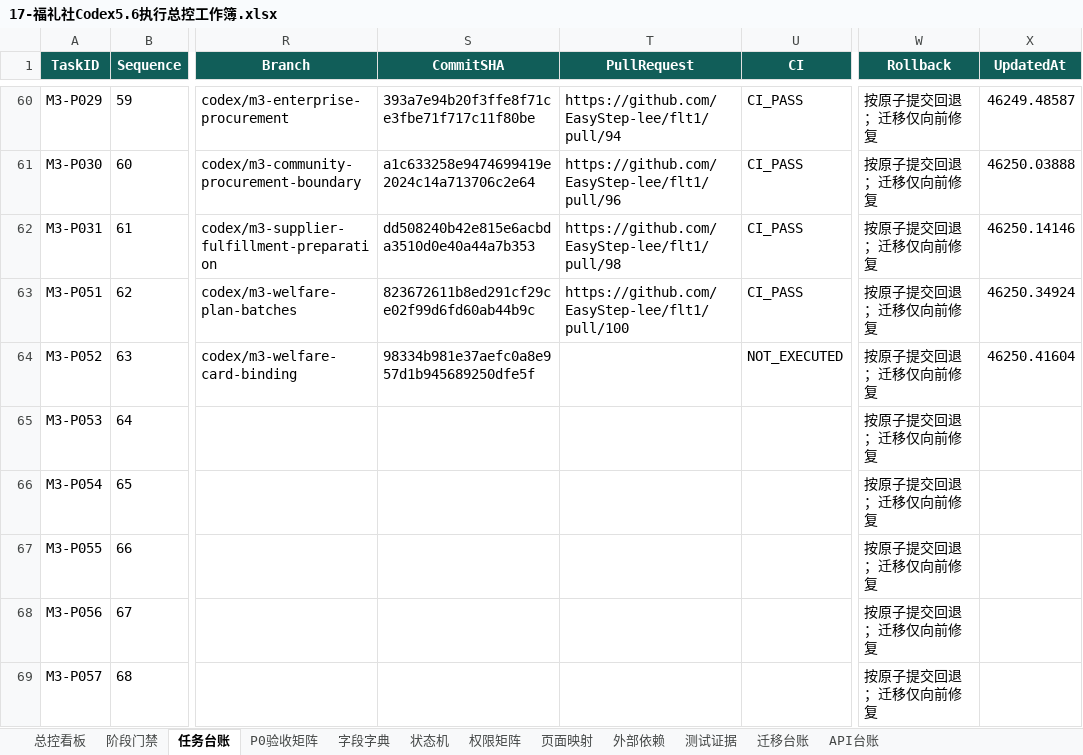
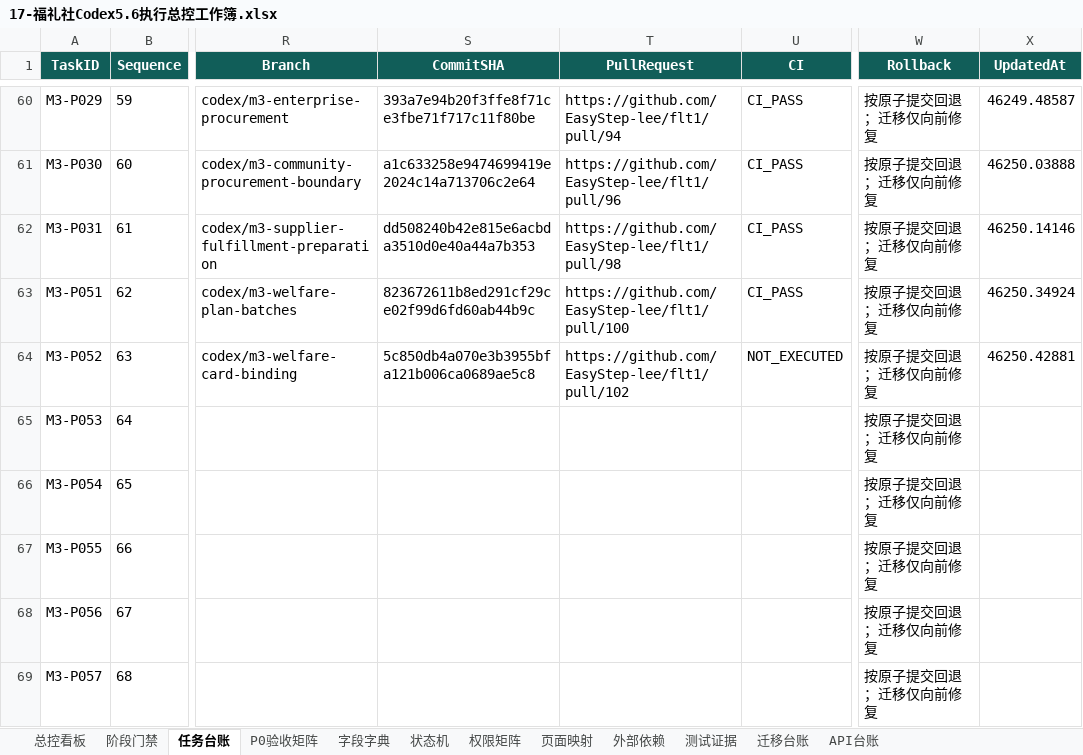
Before and after one commit to EasyStep-lee/flt1, an Excel workbook: 福礼社Codex5.6开发执行包V1.1/17-福礼社Codex5.6执行总控工作簿.xlsx, sheet 任务台账, drawn as a sheet; only a part is shown, gaps mark what is left out; values as stored, in another font and other column widths than the file's, no borders; conditional formats and table styles not drawn; the diff names each change by its address in the sheet, - before the commit and + after, or states it on an @@ line.

```diff
--- a/福礼社Codex5.6开发执行包V1.1/17-福礼社Codex5.6执行总控工作簿.xlsx (sheet 任务台账)
+++ b/福礼社Codex5.6开发执行包V1.1/17-福礼社Codex5.6执行总控工作簿.xlsx (sheet 任务台账)
-S64 (CommitSHA): 98334b981e37aefc0a8e957d1b945689250dfe5f
+S64 (CommitSHA): 5c850db4a070e3b3955bfa121b006ca0689ae5c8
-T64 (PullRequest): (empty)
+T64 (PullRequest): https://github.com/EasyStep-lee/flt1/pull/102
-X64 (UpdatedAt): 46250.41604
+X64 (UpdatedAt): 46250.42881
```
Also changed, not shown: sheet P0验收矩阵, sheet 迁移台账, sheet 总控看板, sheet 测试证据, 7 other files.
